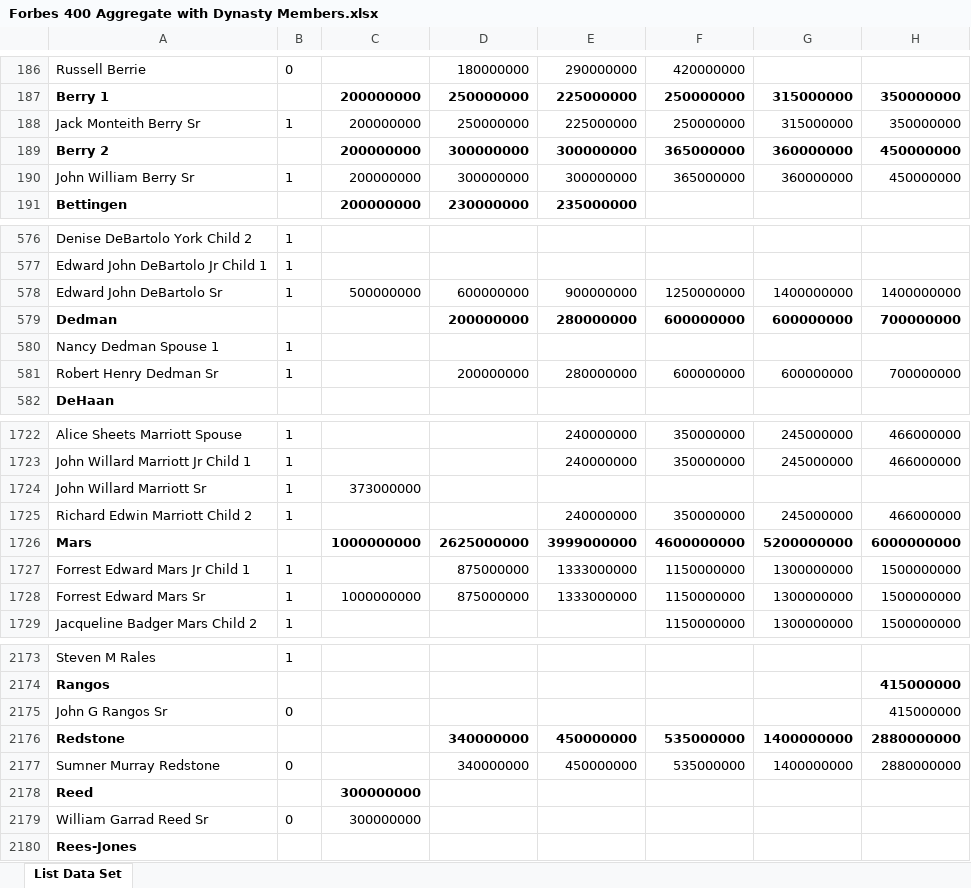
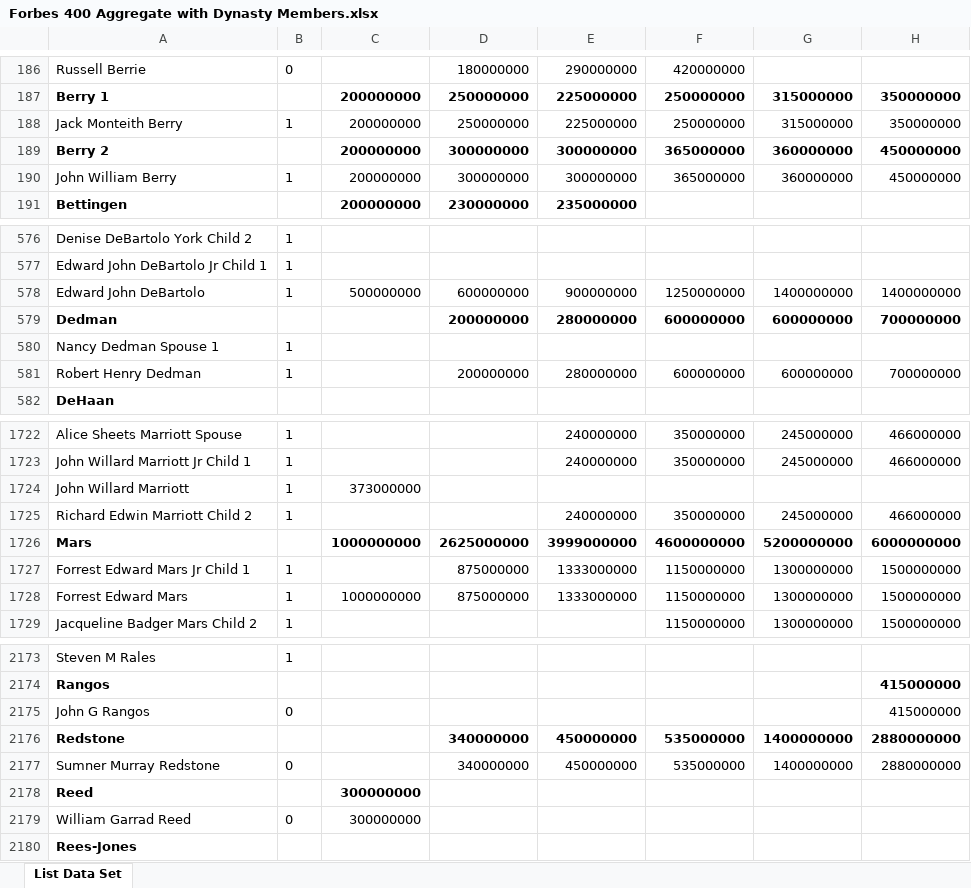
Before and after one commit to ianmberlin/aqrd-final, an Excel workbook: data/Forbes 400 Aggregate with Dynasty Members.xlsx, sheet List Data Set, drawn as a sheet; only a part is shown, gaps mark what is left out; values as stored, in another font and other column widths than the file's, no borders; the diff covers the shown part only; the diff names each change by its address in the sheet, - before the commit and + after, or states it on an @@ line.

Commit message:
Continued fuzzy matching, begin replicating table 5

```diff
--- a/data/Forbes 400 Aggregate with Dynasty Members.xlsx (sheet List Data Set)
+++ b/data/Forbes 400 Aggregate with Dynasty Members.xlsx (sheet List Data Set)
-A188: Jack Monteith Berry Sr
+A188: Jack Monteith Berry
-A190: John William Berry Sr
+A190: John William Berry
-A578: Edward John DeBartolo Sr
+A578: Edward John DeBartolo
-A581: Robert Henry Dedman Sr
+A581: Robert Henry Dedman
-A1724: John Willard Marriott Sr
+A1724: John Willard Marriott
-A1728: Forrest Edward Mars Sr
+A1728: Forrest Edward Mars
-A2175: John G Rangos Sr
+A2175: John G Rangos
-A2179: William Garrad Reed Sr
+A2179: William Garrad Reed
```
Also changed, not shown: 19 edited cells elsewhere in this sheet, 3 other files.
